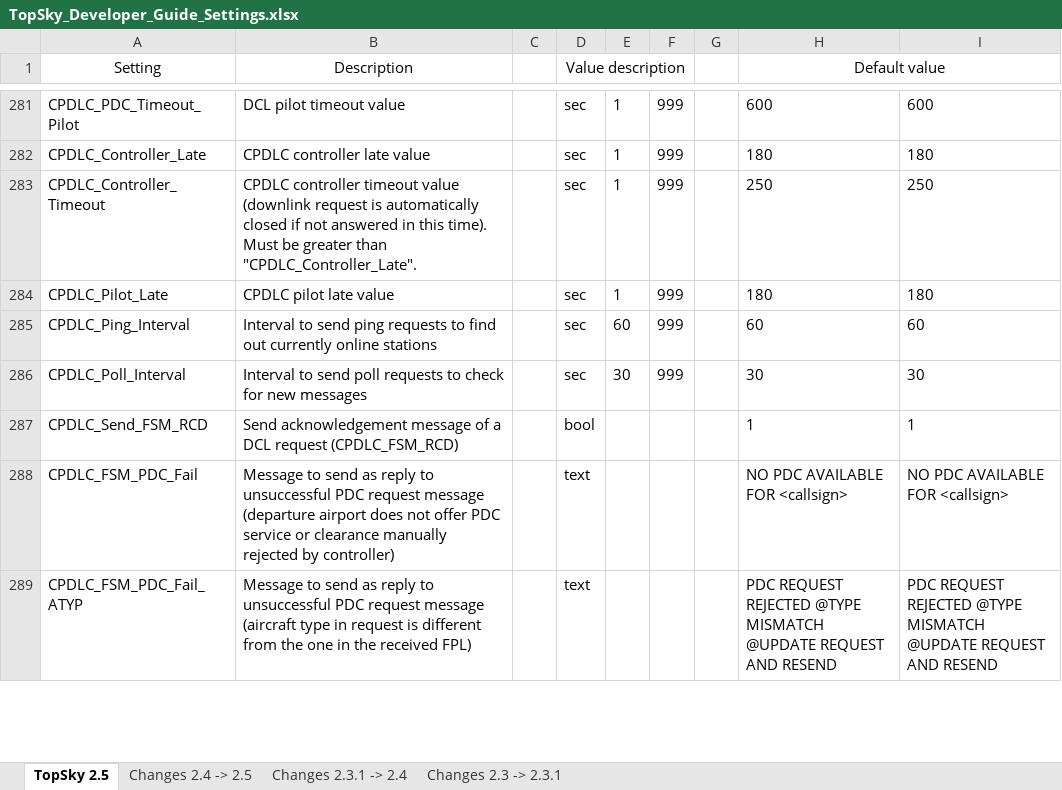
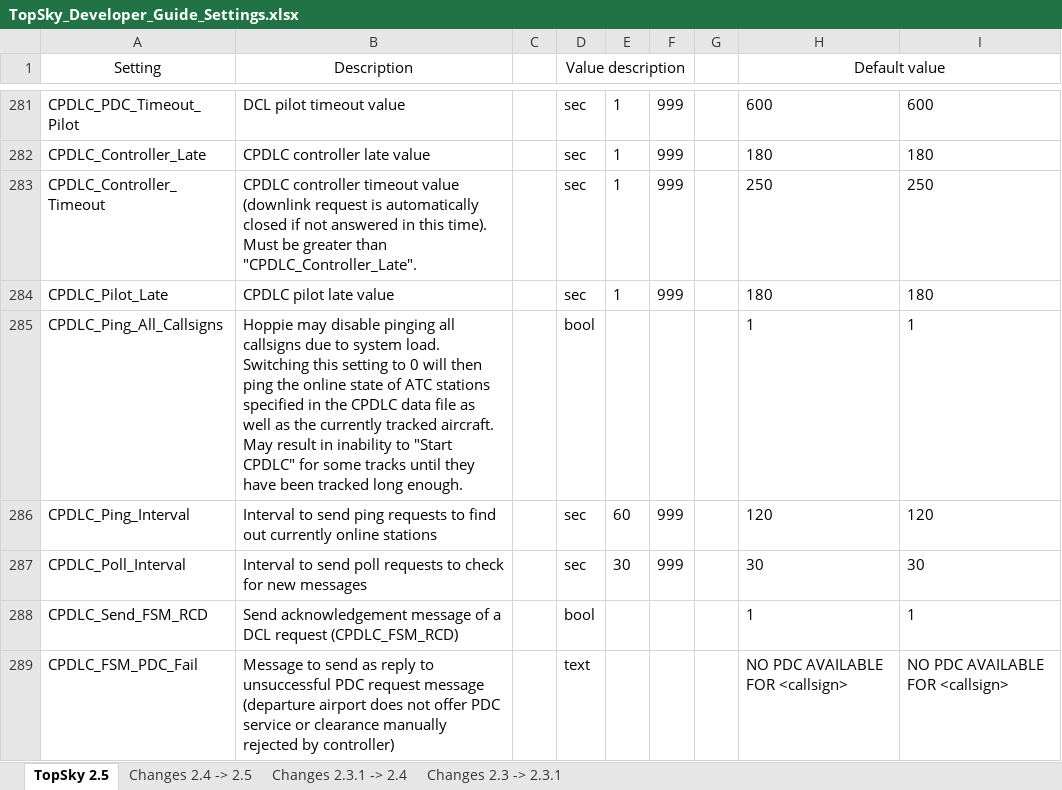
Before and after one commit to Vatsim-Scandinavia/ENOR-Sectorfile, an Excel workbook: Plugins/Manuals/Developer/TopSky_Developer_Guide_Settings.xlsx, sheet TopSky 2.5, drawn as a sheet; only a part is shown, gaps mark what is left out; the shorter side is filled out with more unchanged rows; values as stored, in another font and other column widths than the file's, no borders; conditional formats not drawn; addresses are those after the commit; the diff names each change by its address in the sheet, - before the commit and + after, or states it on an @@ line.

```diff
--- a/Plugins/Manuals/Developer/TopSky_Developer_Guide_Settings.xlsx (sheet TopSky 2.5)
+++ b/Plugins/Manuals/Developer/TopSky_Developer_Guide_Settings.xlsx (sheet TopSky 2.5)
+row 285: CPDLC_Ping_All_Callsigns | Hoppie may disable pinging all callsigns due to system load. Switching this setting to 0 will then ping the online state of ATC stations specified in the CPDLC data file as well as the currently tracked aircraft. May result in inability to "Start CPDLC" for some tracks until they have been tracked long enough. |  | bool |  |  |  | 1 | 1
-H286 (Default value): 60
+H286 (Default value): 120
-I286: 60
+I286: 120
```
Also changed, not shown: sheet Changes 2.4 -> 2.5, 5 other files.
